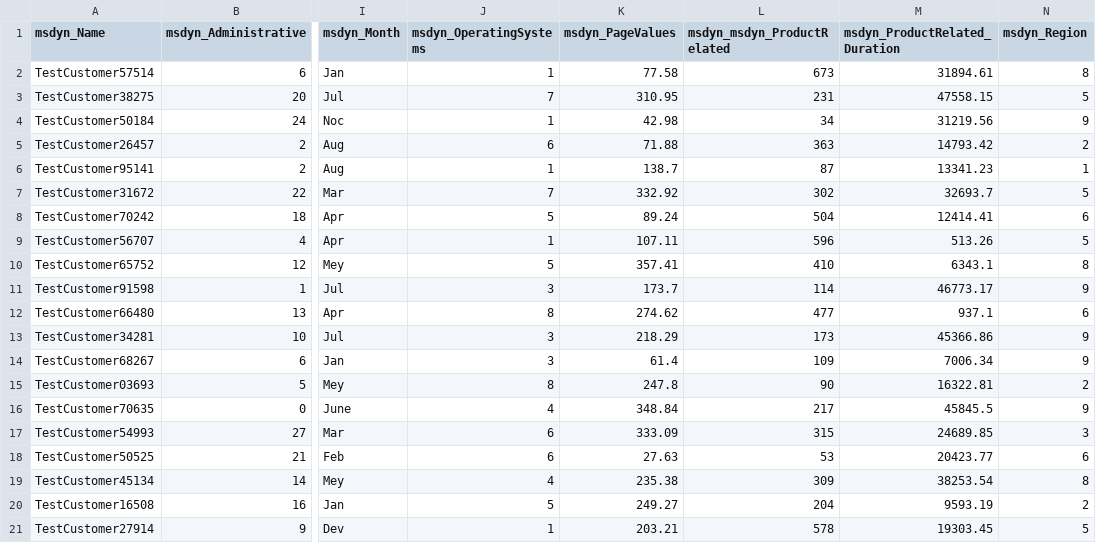
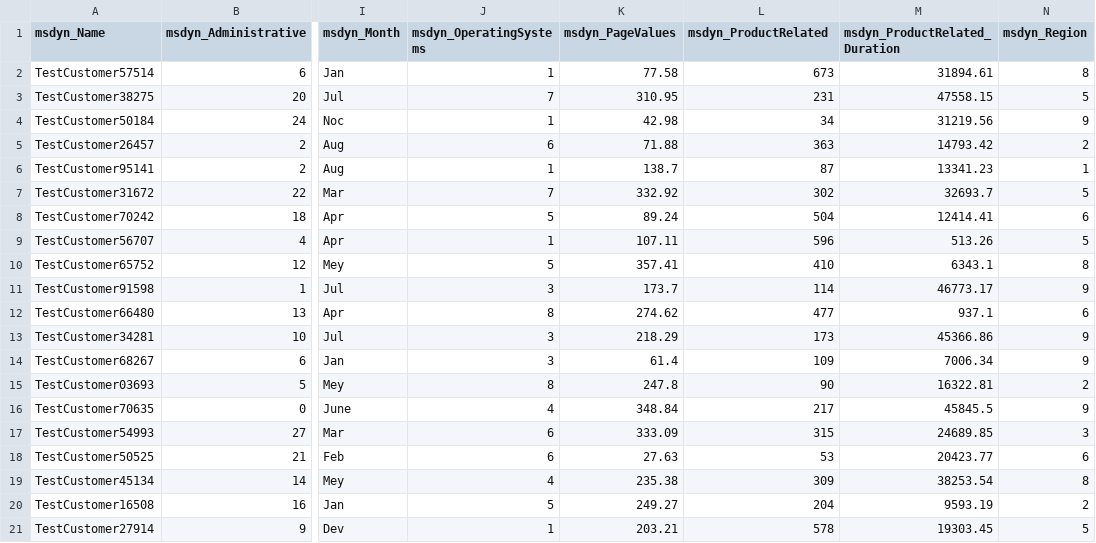
Before and after one commit to Power-Platform-Unicorn/DemoTestTry, a CSV file: OnlineShopperIntentionTestData.csv, drawn as a sheet; only a part is shown, gaps mark what is left out; the diff names each change by its address in the sheet, - before the commit and + after, or states it on an @@ line.

Commit message:
Update OnlineShopperIntentionTestData.csv
Fix column name msdyn_ProductRelated.

```diff
--- a/OnlineShopperIntentionTestData.csv
+++ b/OnlineShopperIntentionTestData.csv
-L1: msdyn_msdyn_ProductRelated
+L1: msdyn_ProductRelated
```
